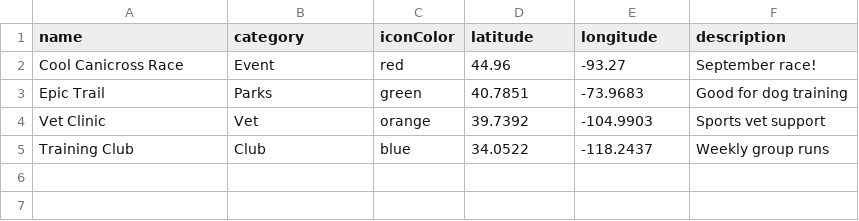
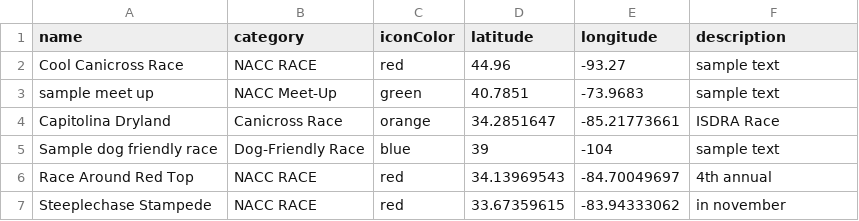
Before and after one commit to kyle-kemper/interactive-map, a CSV file: pins.csv, drawn as a sheet.

Commit message:
Add files via upload

```diff
--- a/pins.csv
+++ b/pins.csv
@@ -1,5 +1,7 @@
 name,category,iconColor,latitude,longitude,description
-Cool Canicross Race,Event,red,44.96,-93.27,"September race!"
-Epic Trail,Parks,green,40.7851,-73.9683,"Good for dog training"
-Vet Clinic,Vet,orange,39.7392,-104.9903,"Sports vet support"
-Training Club,Club,blue,34.0522,-118.2437,"Weekly group runs"
+Cool Canicross Race,NACC RACE,red,44.96,-93.27,sample text
+sample meet up,NACC Meet-Up,green,40.7851,-73.9683,sample text
+Capitolina Dryland,Canicross Race,orange,34.2851647,-85.21773661,ISDRA Race
+Sample dog friendly race,Dog-Friendly Race,blue,39,-104,sample text
+Race Around Red Top,NACC RACE,red,34.13969543,-84.70049697,4th annual
+Steeplechase Stampede,NACC RACE,red,33.67359615,-83.94333062,in november
```
